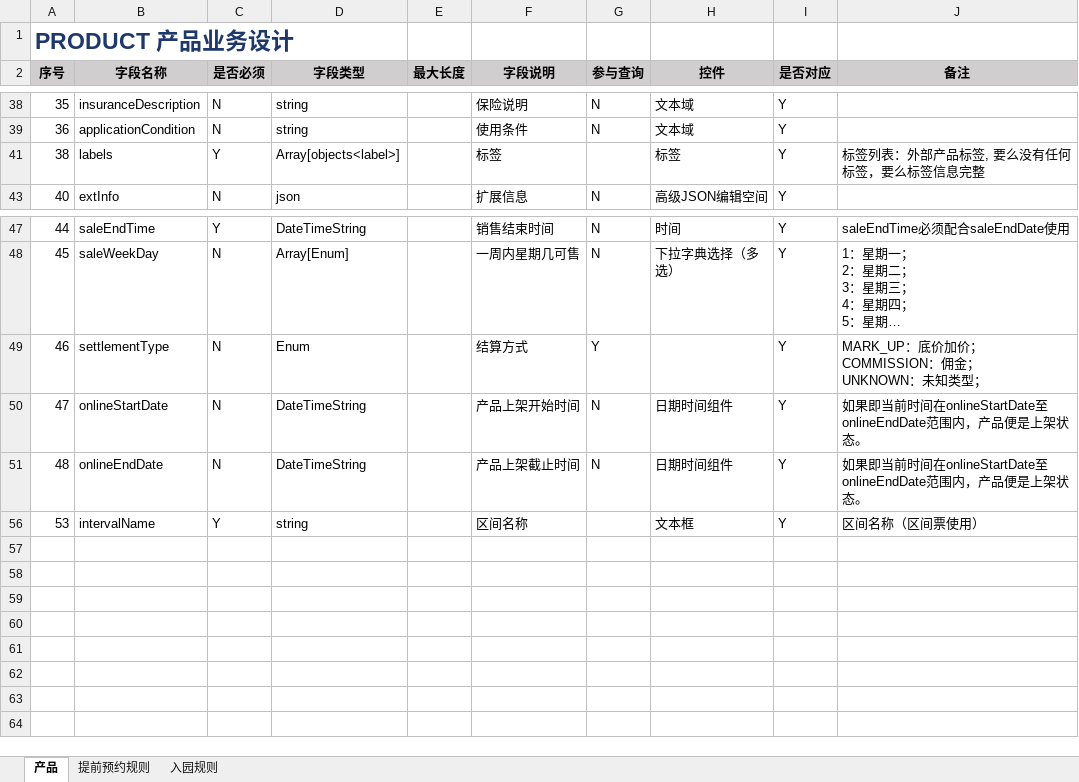
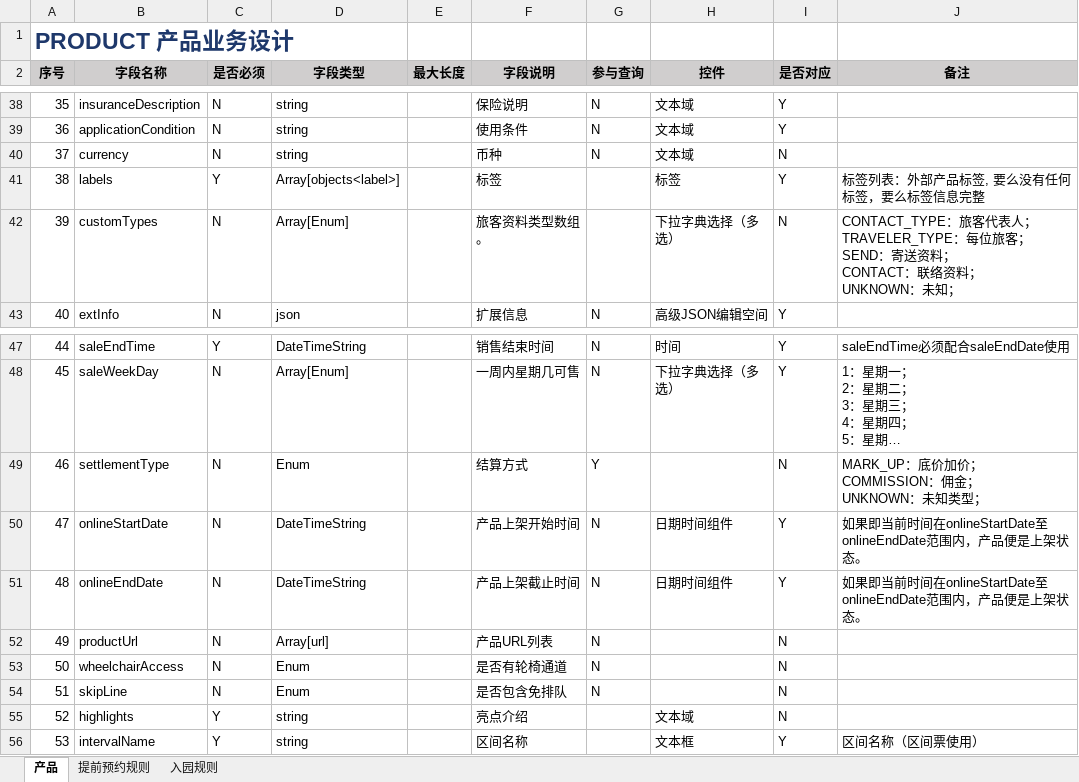
Before and after one commit to 4k48-o/tiangong, an Excel workbook: 文档/设计文档.xlsx, sheet 产品, drawn as a sheet; only a part is shown, gaps mark what is left out; long unchanged cells end in …; values as stored, in another font and other column widths than the file's, no borders; ↵ is a line break in a cell; the diff covers the shown part only; the diff names each change by its address in the sheet, - before the commit and + after, or states it on an @@ line.

```diff
--- a/文档/设计文档.xlsx (sheet 产品)
+++ b/文档/设计文档.xlsx (sheet 产品)
@@ row 40 unhidden: 37 | currency | N | string |  | 币种 | N | 文本域 | N @@
@@ row 42 unhidden: 39 | customTypes | N | Array[Enum] |  | 旅客资料类型数组。 |  | 下拉字典选择（多选） | N | CONTACT_TYPE：旅客代表人； ↵ TRAVELER_TYPE：每位旅客； ↵ SEND：寄送资料； ↵ CONTACT：联络资料； ↵ UNKNOWN：未知； @@
-I49 (是否对应): Y
+I49 (是否对应): N
@@ row 52 unhidden: 49 | productUrl | N | Array[url] |  | 产品URL列表 | N |  | N @@
@@ row 53 unhidden: 50 | wheelchairAccess | N | Enum |  | 是否有轮椅通道 | N |  | N @@
@@ row 54 unhidden: 51 | skipLine | N | Enum |  | 是否包含免排队 | N |  | N @@
+row 55: 52 | highlights | Y | string |  | 亮点介绍 |  | 文本域 | N
```
Also changed, not shown: 15 hidden or unhidden rows elsewhere in this sheet, hidden cells, 8 other files.
